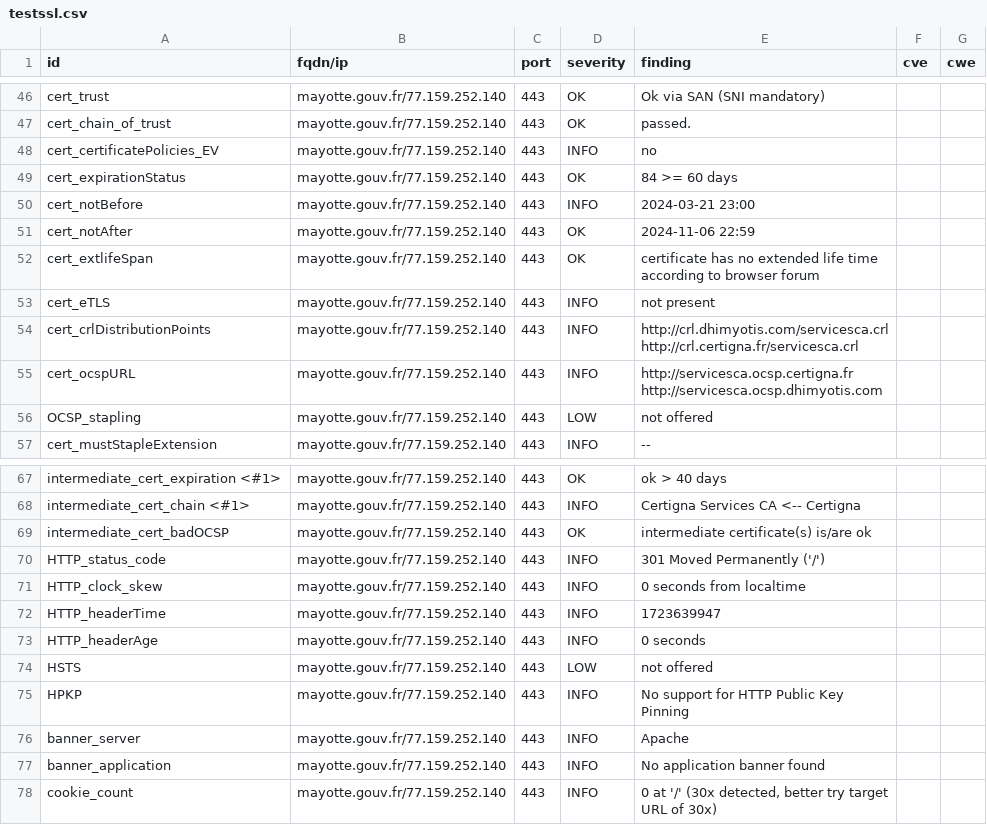
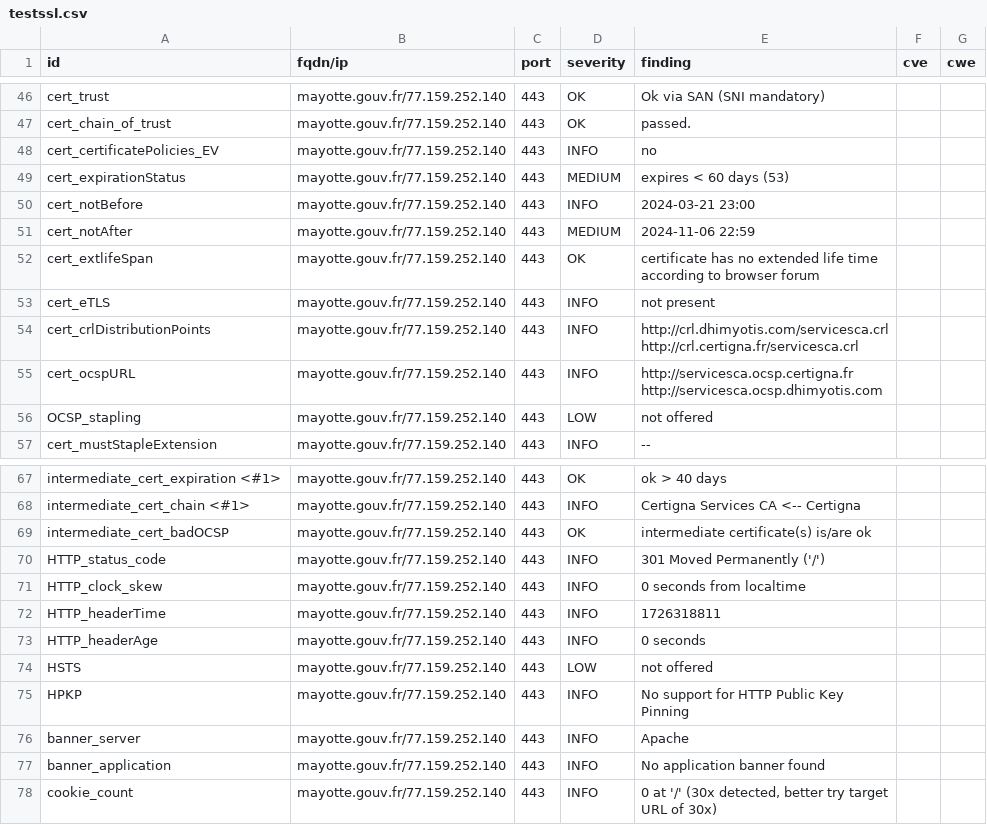
Before and after one commit to GKO-org/dashlordPrd7, a CSV file: results/aHR0cHM6Ly9tYXlvdHRlLmdvdXYuZnI=/testssl.csv, drawn as a sheet; only a part is shown, gaps mark what is left out.

```diff
--- a/results/aHR0cHM6Ly9tYXlvdHRlLmdvdXYuZnI=/testssl.csv
+++ b/results/aHR0cHM6Ly9tYXlvdHRlLmdvdXYuZnI=/testssl.csv
@@ -48,5 +48,5 @@
 "cert_certificatePolicies_EV","mayotte.gouv.fr/77.159.252.140","443","INFO","no","",""
-"cert_expirationStatus","mayotte.gouv.fr/77.159.252.140","443","OK","84 >= 60 days","",""
+"cert_expirationStatus","mayotte.gouv.fr/77.159.252.140","443","MEDIUM","expires < 60 days (53)","",""
 "cert_notBefore","mayotte.gouv.fr/77.159.252.140","443","INFO","2024-03-21 23:00","",""
-"cert_notAfter","mayotte.gouv.fr/77.159.252.140","443","OK","2024-11-06 22:59","",""
+"cert_notAfter","mayotte.gouv.fr/77.159.252.140","443","MEDIUM","2024-11-06 22:59","",""
 "cert_extlifeSpan","mayotte.gouv.fr/77.159.252.140","443","OK","certificate has no extended life time according to browser forum","",""
@@ -71,3 +71,3 @@
 "HTTP_clock_skew","mayotte.gouv.fr/77.159.252.140","443","INFO","0 seconds from localtime","",""
-"HTTP_headerTime","mayotte.gouv.fr/77.159.252.140","443","INFO","1723639947","",""
+"HTTP_headerTime","mayotte.gouv.fr/77.159.252.140","443","INFO","1726318811","",""
 "HTTP_headerAge","mayotte.gouv.fr/77.159.252.140","443","INFO","0 seconds","",""
```
Also changed, not shown: 9 other files.
